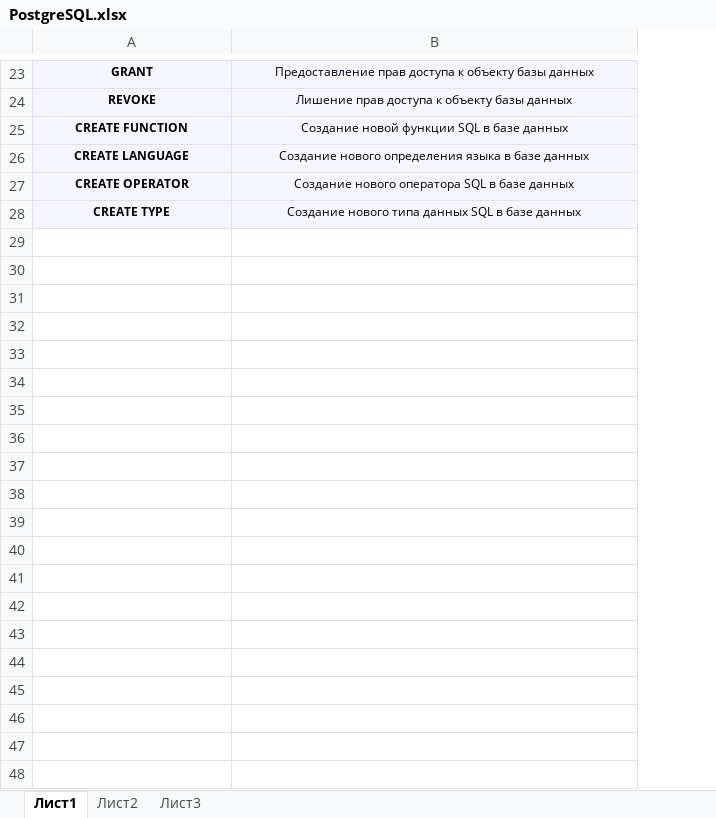
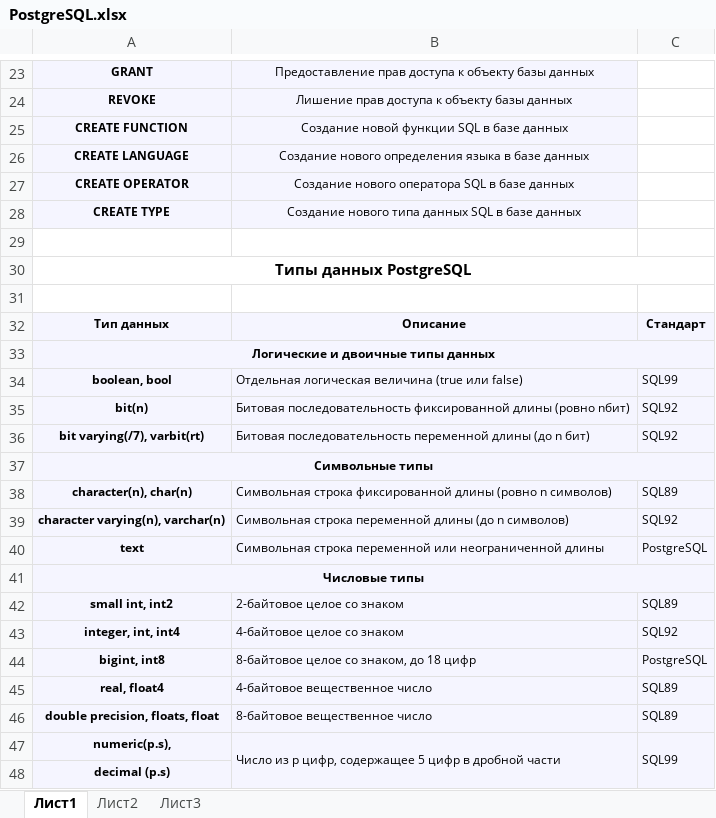
Before and after one commit to EvgenyZvolev/Education, an Excel workbook: PostgreSQL.xlsx, sheet Лист1, drawn as a sheet; only a part is shown, gaps mark what is left out; values as stored, in another font and other column widths than the file's, no borders; the diff covers the shown part only; the diff names each change by its address in the sheet, - before the commit and + after, or states it on an @@ line.

Commit message:
8 commit

```diff
--- a/PostgreSQL.xlsx (sheet Лист1)
+++ b/PostgreSQL.xlsx (sheet Лист1)
+column C, empty
+row 29: (empty)
+row 30: Типы данных PostgreSQL
+row 31: (empty)
+row 32: Тип данных | Описание | Стандарт
+row 33: Логические и двоичные типы данных
+row 34: boolean, bool | Отдельная логическая величина (true или false) | SQL99
+row 35: bit(n) | Битовая последовательность фиксированной длины (ровно nбит) | SQL92
+row 36: bit varying(/7), varbit(rt) | Битовая последовательность переменной длины (до n бит) | SQL92
+row 37: Символьные типы
+row 38: character(n), char(n) | Символьная строка фиксированной длины (ровно n символов) | SQL89
+row 39: character varying(n), varchar(n) | Символьная строка переменной длины (до n символов) | SQL92
+row 40: text | Символьная строка переменной или неограниченной длины | PostgreSQL
+row 41: Числовые типы
+row 42: small int, int2 | 2-байтовое целое со знаком | SQL89
+row 43: integer, int, int4 | 4-байтовое целое со знаком | SQL92
+row 44: bigint, int8 | 8-байтовое целое со знаком, до 18 цифр | PostgreSQL
+row 45: real, float4 | 4-байтовое вещественное число | SQL89
+row 46: double precision, floats, float | 8-байтовое вещественное число | SQL89
+row 47: numeric(p.s), | Число из р цифр, содержащее 5 цифр в дробной части | SQL99
+row 48: decimal (p.s)
```
Also changed, not shown: 24 added rows and cell formats elsewhere in this sheet.
